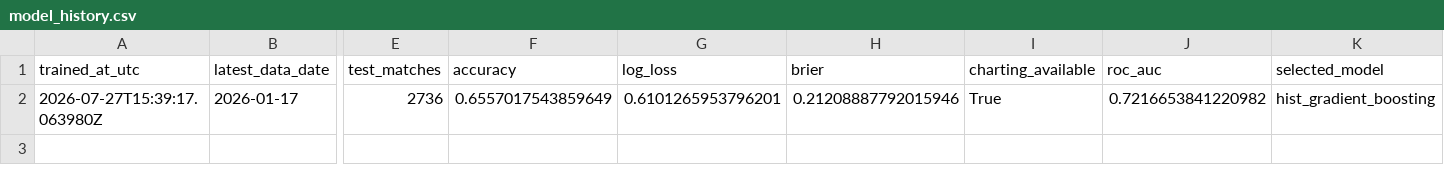
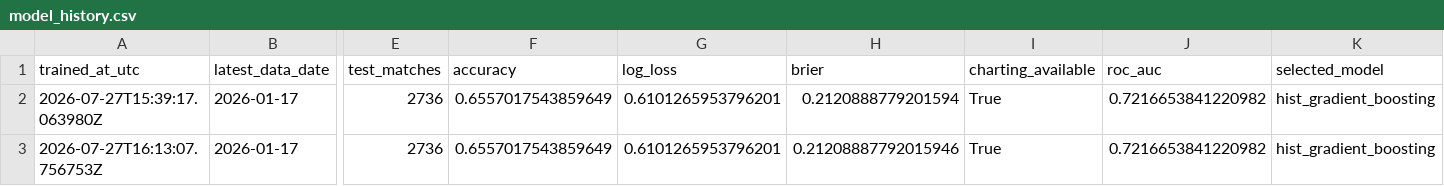
Before and after one commit to Nickan-ShabanNejad/ATP-Probabilistic-Model-for-Forecasting-Tennis-Match-Outcomes, a CSV file: data/generated/model_history.csv, drawn as a sheet; only a part is shown, gaps mark what is left out; rows hold the shown columns only; the diff names each change by its address in the sheet, - before the commit and + after, or states it on an @@ line.

```diff
--- a/data/generated/model_history.csv
+++ b/data/generated/model_history.csv
-H2 (brier): 0.21208887792015946
+H2 (brier): 0.2120888779201594
+row 3: 2026-07-27T16:13:07.756753Z | 2026-01-17 | 2736 | 0.6557017543859649 | 0.6101265953796201 | 0.21208887792015946 | True | 0.7216653841220982 | hist_gradient_boosting
```
Also changed, not shown: data/generated/source_history.csv, 2 other files.
